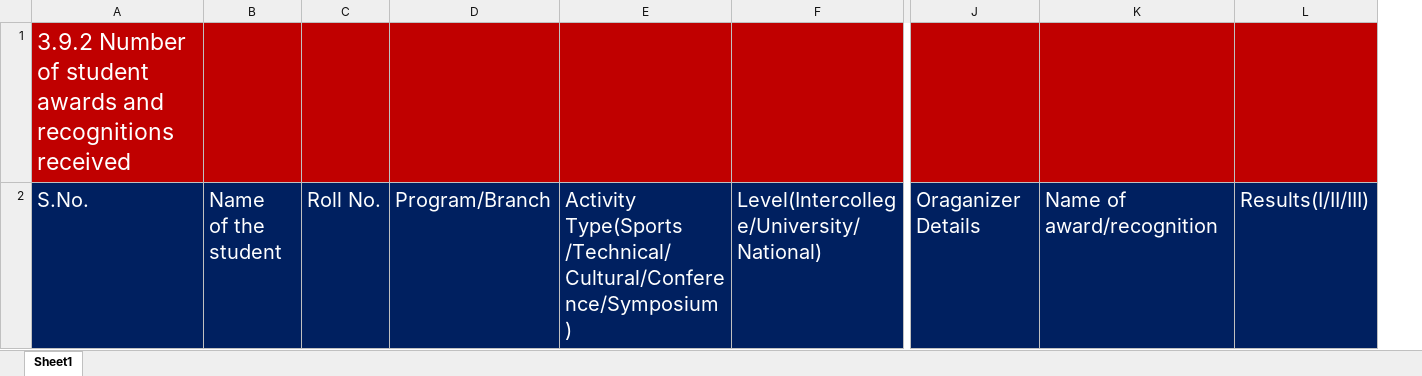
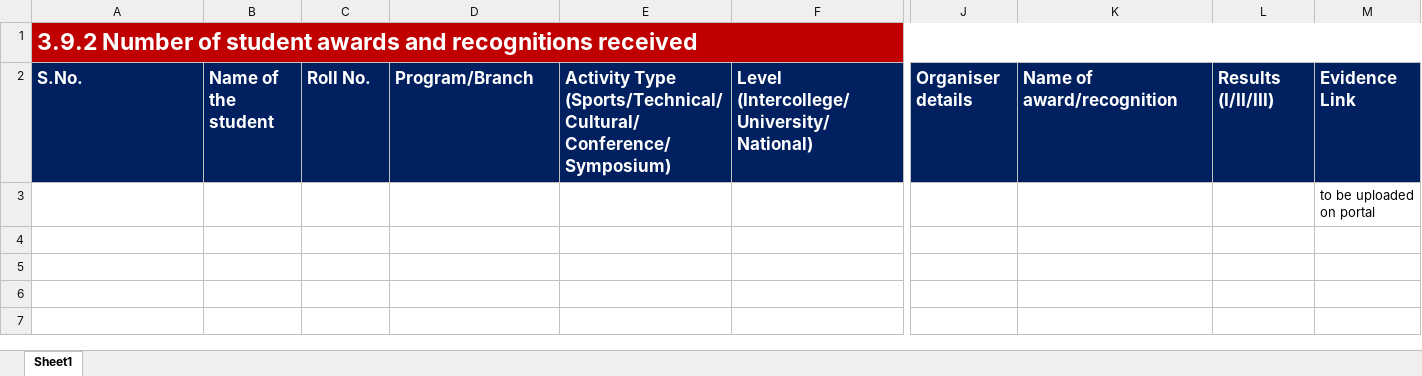
Before and after one commit to M85vik/IFQE-MRU-Quality-Assurance-Portal, an Excel workbook: ifqe-portal-backend5/templates/3.9.2_Template.xlsx, sheet Sheet1, drawn as a sheet; only a part is shown, gaps mark what is left out; values as stored, in another font and other column widths than the file's, no borders; removed rows and columns are numbered as before the commit, all else as after; rows hold the shown columns only; ↵ is a line break in a cell; the diff covers the shown part only; the diff names each change by its address in the sheet, - before the commit and + after, or states it on an @@ line.

```diff
--- a/ifqe-portal-backend5/templates/3.9.2_Template.xlsx (sheet Sheet1)
+++ b/ifqe-portal-backend5/templates/3.9.2_Template.xlsx (sheet Sheet1)
-column E, row 2: Activity ↵ Type(Sports ↵ /Technical/Cultural/Conference/Symposium)
-column F, row 2: Level(Intercollege/University/National)
+column E, row 2: Activity Type (Sports/Technical/Cultural/ Conference/Symposium)
+column F, row 2: Level (Intercollege/University/National)
-column J, row 2: Oraganizer Details
+column J, row 2: Organiser details
-column L, row 2: Results(I/II/III)
+column L, row 2: Results (I/II/III)
+column M, row 2: Evidence Link
-A1 bold: off
+A1 bold: on
+A1:M1 merged
-A2:D2 bold: off
+A2:D2 bold: on, text size: smaller
-B2: Name ↵ of the ↵ student
+B2: Name of the ↵ student
-K2: Name of ↵ award/recognition
+K2: Name of award/recognition
-K2 bold: off
+K2 bold: on, text size: smaller
+row 3:  |  |  |  |  |  |  |  |  | to be uploaded on portal
```
Also changed, not shown: cell formats elsewhere in this sheet, ifqe-portal-backend5/templates/3.10.1_3.10.3_Template.xlsx, ifqe-portal-backend5/templates/3.4.3_Template.xlsx, 40 other files.
